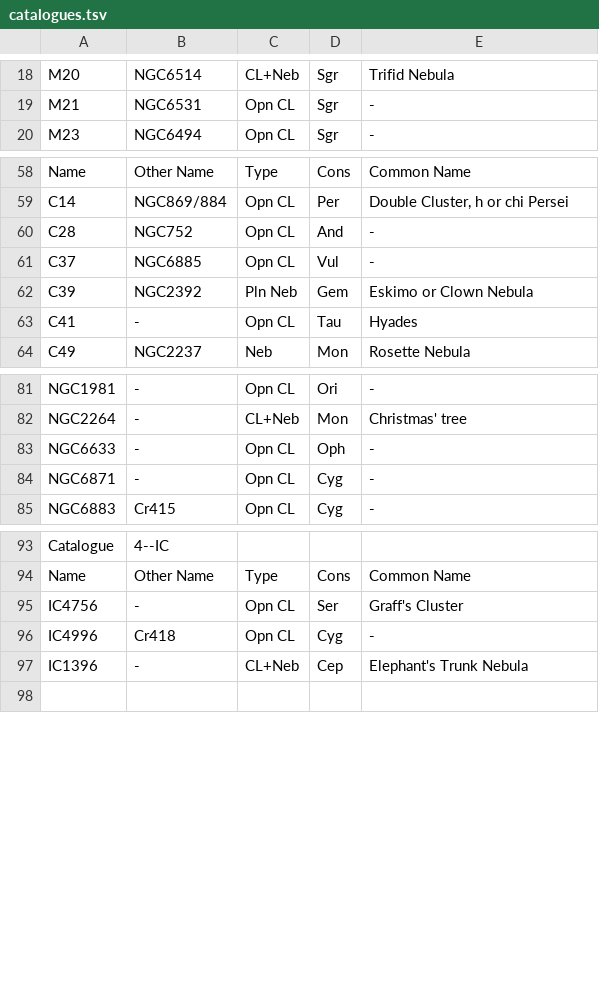
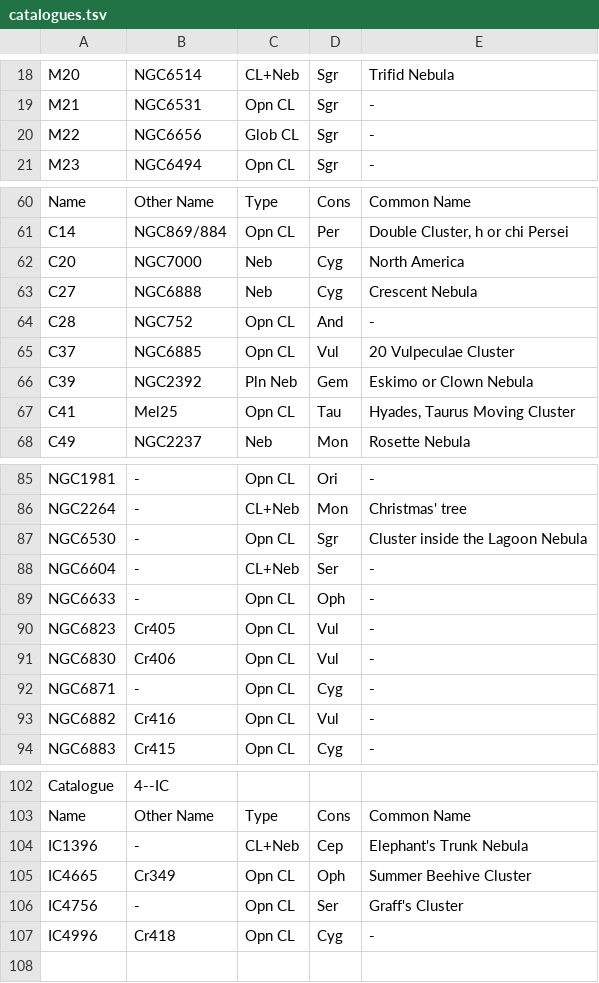
Before and after one commit to pdp10/AstroJournal, a TSV file: tsv_catalogues/catalogues.tsv, drawn as a sheet; only a part is shown, gaps mark what is left out; the diff covers the shown part only.

```diff
--- a/tsv_catalogues/catalogues.tsv
+++ b/tsv_catalogues/catalogues.tsv
@@ -19,2 +19,3 @@ M20	NGC6514	CL+Neb	Sgr	Trifid Nebula
 M21	NGC6531	Opn CL	Sgr	-
+M22	NGC6656	Glob CL	Sgr	-
 M23	NGC6494	Opn CL	Sgr	-
@@ -59,6 +61,8 @@ Name	Other Name	Type	Cons	Common Name
 C14	NGC869/884	Opn CL	Per	Double Cluster, h or chi Persei
+C20	NGC7000	Neb	Cyg	North America
+C27	NGC6888	Neb	Cyg	Crescent Nebula
 C28	NGC752	Opn CL	And	-
-C37	NGC6885	Opn CL	Vul	-
+C37	NGC6885	Opn CL	Vul	20 Vulpeculae Cluster
 C39	NGC2392	Pln Neb	Gem	Eskimo or Clown Nebula
-C41	-	Opn CL	Tau	Hyades
+C41	Mel25	Opn CL	Tau	Hyades, Taurus Moving Cluster
 C49	NGC2237	Neb	Mon	Rosette Nebula
@@ -82,4 +86,9 @@ NGC1981	-	Opn CL	Ori	-
 NGC2264	-	CL+Neb	Mon	Christmas' tree
+NGC6530	-	Opn CL	Sgr	Cluster inside the Lagoon Nebula
+NGC6604	-	CL+Neb	Ser	-
 NGC6633	-	Opn CL	Oph	-
+NGC6823	Cr405	Opn CL	Vul	-
+NGC6830	Cr406	Opn CL	Vul	-
 NGC6871	-	Opn CL	Cyg	-
+NGC6882	Cr416	Opn CL	Vul	-
 NGC6883	Cr415	Opn CL	Cyg	-
@@ -94,5 +103,6 @@ Catalogue	4--IC
 Name	Other Name	Type	Cons	Common Name
+IC1396	-	CL+Neb	Cep	Elephant's Trunk Nebula
+IC4665	Cr349	Opn CL	Oph	Summer Beehive Cluster
 IC4756	-	Opn CL	Ser	Graff's Cluster
 IC4996	Cr418	Opn CL	Cyg	-
-IC1396	-	CL+Neb	Cep	Elephant's Trunk Nebula
 				
```
Also changed, not shown: 12 added rows, 6 removed rows and 9 moved rows elsewhere in this file, tsv_reports/observation_log_current.tsv, 9 other files.
